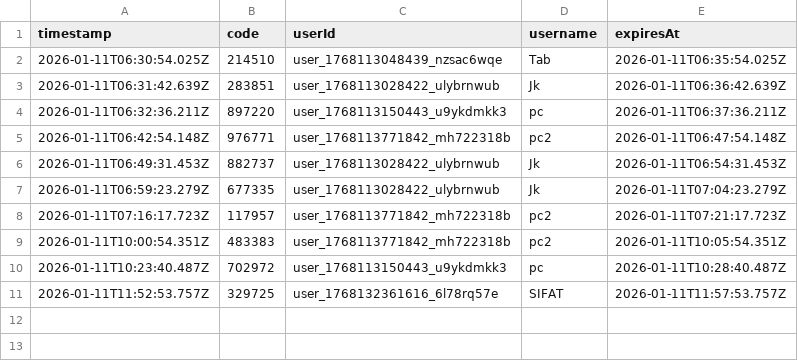
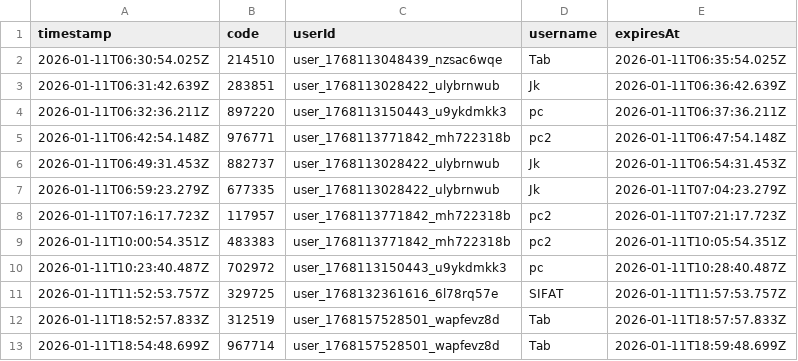
Before and after one commit to C-Holt-1K92R9/p2p-friend-chat, a CSV file: data/pending_codes.csv, drawn as a sheet; the diff names each change by its address in the sheet, - before the commit and + after, or states it on an @@ line.

```diff
--- a/data/pending_codes.csv
+++ b/data/pending_codes.csv
+row 12: 2026-01-11T18:52:57.833Z | 312519 | user_1768157528501_wapfevz8d | Tab | 2026-01-11T18:57:57.833Z
+row 13: 2026-01-11T18:54:48.699Z | 967714 | user_1768157528501_wapfevz8d | Tab | 2026-01-11T18:59:48.699Z
```
Also changed, not shown: 2 other files.
